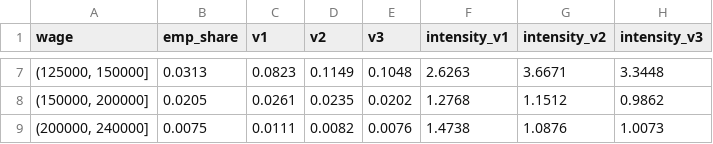
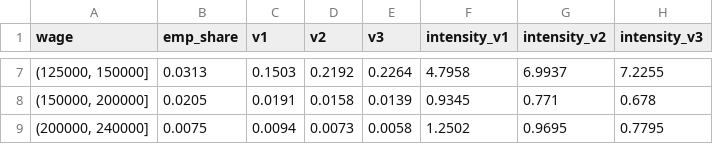
Before and after one commit to GoodVibeCodeOnly/Garage, a CSV file: fellows-prep/analysis/out/intensity_by_wage_band.csv, drawn as a sheet; only a part is shown, gaps mark what is left out; the diff covers the shown part only.

```diff
--- a/fellows-prep/analysis/out/intensity_by_wage_band.csv
+++ b/fellows-prep/analysis/out/intensity_by_wage_band.csv
@@ -7,3 +7,3 @@ wage,emp_share,v1,v2,v3,intensity_v1,intensity_v2,intensity_v3
-"(125000, 150000]",0.0313,0.0823,0.1149,0.1048,2.6263,3.6671,3.3448
-"(150000, 200000]",0.0205,0.0261,0.0235,0.0202,1.2768,1.1512,0.9862
-"(200000, 240000]",0.0075,0.0111,0.0082,0.0076,1.4738,1.0876,1.0073
+"(125000, 150000]",0.0313,0.1503,0.2192,0.2264,4.7958,6.9937,7.2255
+"(150000, 200000]",0.0205,0.0191,0.0158,0.0139,0.9345,0.771,0.678
+"(200000, 240000]",0.0075,0.0094,0.0073,0.0058,1.2502,0.9695,0.7795
```
Also changed, not shown: 30 edited cells elsewhere in this file, fellows-prep/analysis/out/exposed_but_unused.csv, fellows-prep/analysis/out/occupation_panel.csv, 9 other files.
